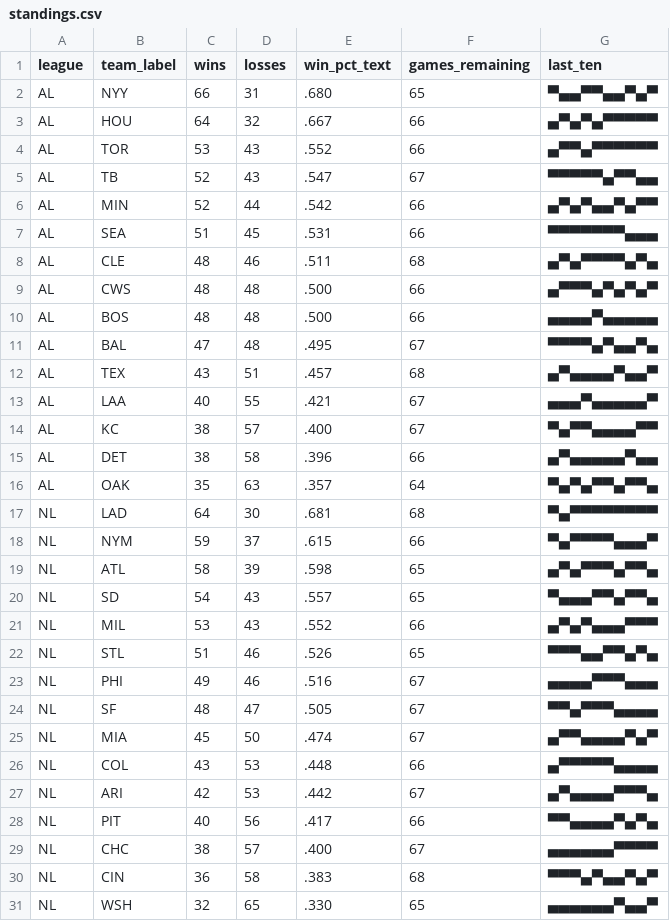
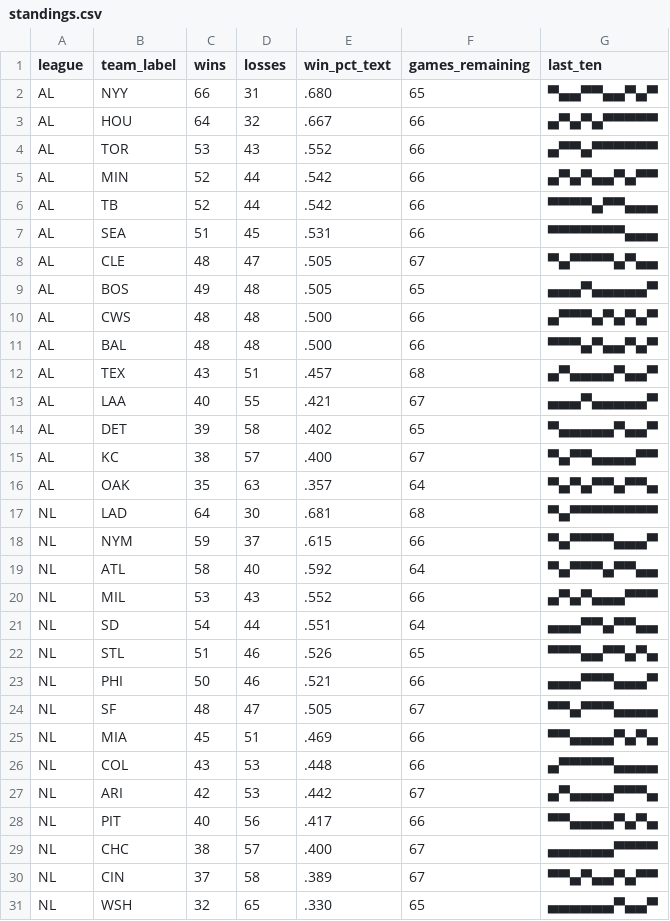
Before and after one commit to bzigterman/bzigterman.github.io-old, a CSV file: data/standings.csv, drawn as a sheet.

```diff
--- a/data/standings.csv
+++ b/data/standings.csv
@@ -4,13 +4,13 @@ AL,HOU,64,32,.667,66,▄▀▄▀▄▀▀▀▀▀
 AL,TOR,53,43,.552,66,▄▀▀▄▀▀▀▀▀▀
-AL,TB ,52,43,.547,67,▀▀▀▀▀▄▀▀▄▄
 AL,MIN,52,44,.542,66,▄▀▄▀▄▄▀▄▀▀
+AL,TB ,52,44,.542,66,▀▀▀▀▄▀▀▄▄▄
 AL,SEA,51,45,.531,66,▀▀▀▀▀▀▀▄▄▄
-AL,CLE,48,46,.511,68,▄▀▄▀▀▀▀▄▀▄
+AL,CLE,48,47,.505,67,▀▄▀▀▀▀▄▀▄▄
+AL,BOS,49,48,.505,65,▄▄▄▀▄▄▄▄▄▀
 AL,CWS,48,48,.500,66,▄▀▀▀▄▀▄▀▄▀
-AL,BOS,48,48,.500,66,▄▄▄▄▀▄▄▄▄▄
-AL,BAL,47,48,.495,67,▀▀▀▀▄▀▄▄▀▄
+AL,BAL,48,48,.500,66,▀▀▀▄▀▄▄▀▄▀
 AL,TEX,43,51,.457,68,▄▀▄▄▄▄▀▄▄▀
 AL,LAA,40,55,.421,67,▄▄▄▀▄▄▄▄▄▀
+AL,DET,39,58,.402,65,▀▄▄▄▄▄▀▄▄▀
 AL,KC ,38,57,.400,67,▀▄▀▀▄▄▄▄▀▀
-AL,DET,38,58,.396,66,▄▀▄▄▄▄▄▀▄▄
 AL,OAK,35,63,.357,64,▀▄▀▄▀▀▄▀▀▄
@@ -18,9 +18,9 @@ NL,LAD,64,30,.681,68,▀▄▀▀▀▀▀▀▀▀
 NL,NYM,59,37,.615,66,▀▄▀▀▀▀▄▄▄▀
-NL,ATL,58,39,.598,65,▄▀▄▀▀▀▄▀▀▄
-NL,SD ,54,43,.557,65,▀▄▄▄▀▀▄▀▀▄
+NL,ATL,58,40,.592,64,▀▄▀▀▀▄▀▀▄▄
 NL,MIL,53,43,.552,66,▄▀▄▀▄▄▄▀▀▀
+NL,SD ,54,44,.551,64,▄▄▄▀▀▄▀▀▄▄
 NL,STL,51,46,.526,65,▀▀▀▄▄▀▀▄▀▄
-NL,PHI,49,46,.516,67,▄▄▄▄▀▀▀▄▄▄
+NL,PHI,50,46,.521,66,▄▄▄▀▀▀▄▄▄▀
 NL,SF ,48,47,.505,67,▀▀▄▀▀▀▄▄▄▄
-NL,MIA,45,50,.474,67,▄▀▀▄▄▄▄▀▄▀
+NL,MIA,45,51,.469,66,▀▀▄▄▄▄▀▄▀▄
 NL,COL,43,53,.448,66,▄▀▀▀▀▀▄▄▄▄
@@ -29,3 +29,3 @@ NL,PIT,40,56,.417,66,▀▀▄▄▄▄▀▄▀▄
 NL,CHC,38,57,.400,67,▄▄▄▄▄▄▀▀▀▀
-NL,CIN,36,58,.383,68,▀▀▀▄▀▄▄▀▄▀
+NL,CIN,37,58,.389,67,▀▀▄▀▄▄▀▄▀▀
 NL,WSH,32,65,.330,65,▄▄▄▄▄▄▀▄▄▀
```
Also changed, not shown: 7 other files.
